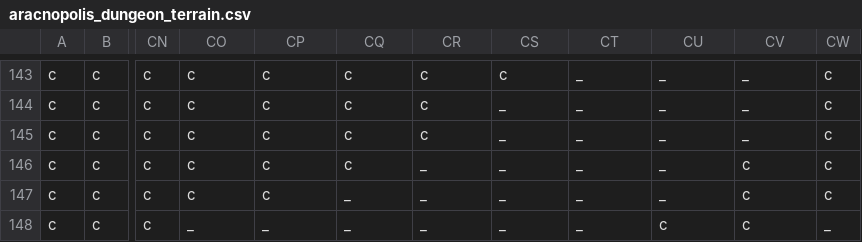
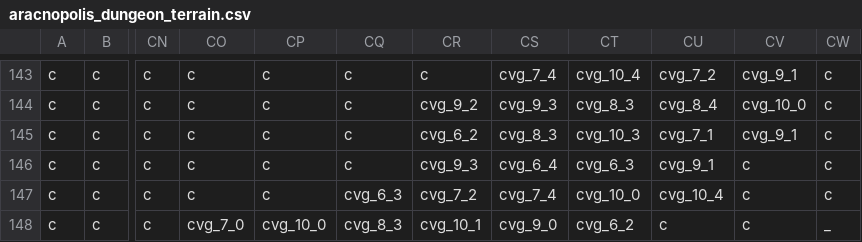
Before and after one commit to Alanorappa/rpg-ecs-online, a CSV file: maps/aracnopolis_dungeon_terrain.csv, drawn as a sheet; only a part is shown, gaps mark what is left out; the diff covers the shown part only; the diff names each change by its address in the sheet, - before the commit and + after, or states it on an @@ line.

```diff
--- a/maps/aracnopolis_dungeon_terrain.csv
+++ b/maps/aracnopolis_dungeon_terrain.csv
-CS143: c
+CS143: cvg_7_4
-CT143: _
+CT143: cvg_10_4
-CU143: _
+CU143: cvg_7_2
-CV143: _
+CV143: cvg_9_1
-CR144: c
+CR144: cvg_9_2
-CS144: _
+CS144: cvg_9_3
-CT144: _
+CT144: cvg_8_3
-CU144: _
+CU144: cvg_8_4
-CV144: _
+CV144: cvg_10_0
-CR145: c
+CR145: cvg_6_2
-CS145: _
+CS145: cvg_8_3
-CT145: _
+CT145: cvg_10_3
-CU145: _
+CU145: cvg_7_1
-CV145: _
+CV145: cvg_9_1
-CR146: _
+CR146: cvg_9_3
-CS146: _
+CS146: cvg_6_4
-CT146: _
+CT146: cvg_6_3
-CU146: _
+CU146: cvg_9_1
-CQ147: _
+CQ147: cvg_6_3
-CR147: _
+CR147: cvg_7_2
-CS147: _
+CS147: cvg_7_4
-CT147: _
+CT147: cvg_10_0
-CU147: _
+CU147: cvg_10_4
-CO148: _
+CO148: cvg_7_0
-CP148: _
+CP148: cvg_10_0
-CQ148: _
+CQ148: cvg_8_3
-CR148: _
+CR148: cvg_10_1
-CS148: _
+CS148: cvg_9_0
-CT148: _
+CT148: cvg_6_2
```
Also changed, not shown: 66 edited cells elsewhere in this file, maps/aracnopolis_dungeon_objects.csv, 4 other files.
